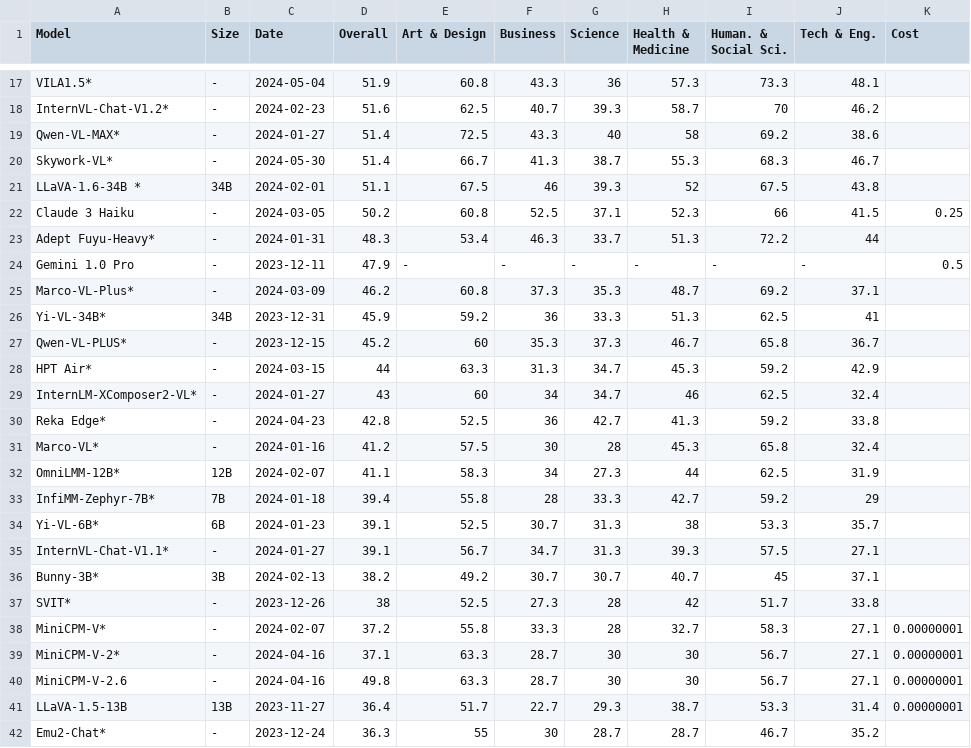
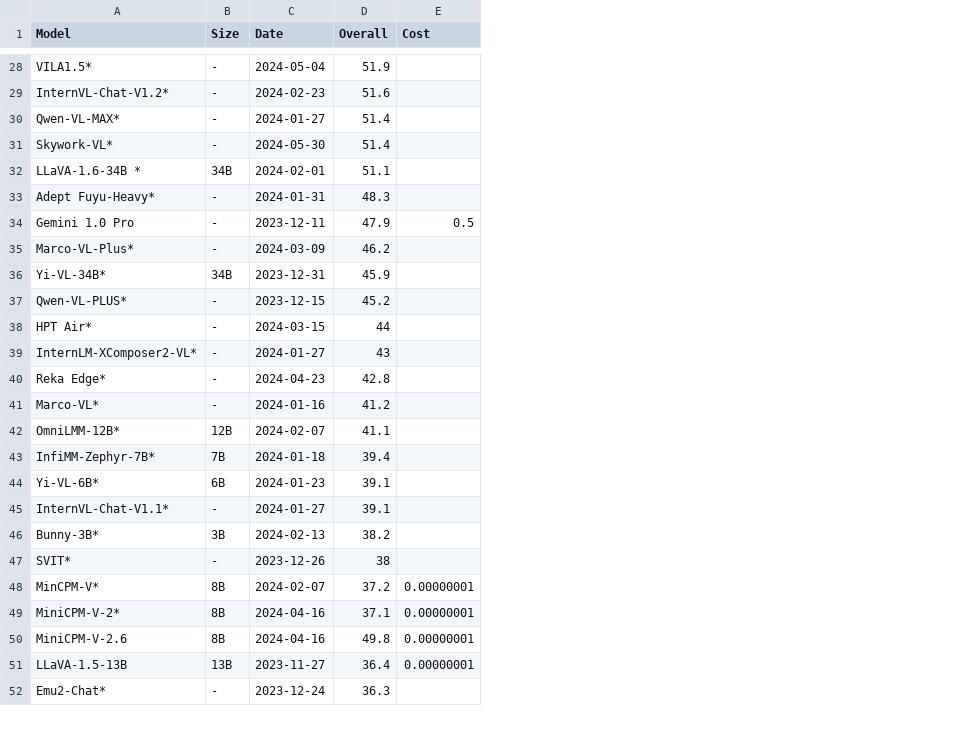
Before and after one commit to valentinfrlch/ha-llmvision, a CSV file: benchmark_visualization/benchmark_data.csv, drawn as a sheet; only a part is shown, gaps mark what is left out; removed rows and columns are numbered as before the commit, all else as after; the diff covers the shown part only; the diff names each change by its address in the sheet, - before the commit and + after, or states it on an @@ line.

```diff
--- a/benchmark_visualization/benchmark_data.csv
+++ b/benchmark_visualization/benchmark_data.csv
-column E (Art & Design), rows 17-21: 60.8 | 62.5 | 72.5 | 66.7 | 67.5; rows 23-42: 53.4 | - | 60.8 | 59.2 | 60 | 63.3 | 60 | 52.5 | 57.5 | 58.3 | 55.8 | 52.5 | 56.7 | 49.2 | 52.5 | 55.8 | 63.3 | 63.3 | 51.7 | 55
-column F (Business), rows 17-21: 43.3 | 40.7 | 43.3 | 41.3 | 46; rows 23-42: 46.3 | - | 37.3 | 36 | 35.3 | 31.3 | 34 | 36 | 30 | 34 | 28 | 30.7 | 34.7 | 30.7 | 27.3 | 33.3 | 28.7 | 28.7 | 22.7 | 30
-column G (Science), rows 17-21: 36 | 39.3 | 40 | 38.7 | 39.3; rows 23-42: 33.7 | - | 35.3 | 33.3 | 37.3 | 34.7 | 34.7 | 42.7 | 28 | 27.3 | 33.3 | 31.3 | 31.3 | 30.7 | 28 | 28 | 30 | 30 | 29.3 | 28.7
-column H (Health & Medicine), rows 17-21: 57.3 | 58.7 | 58 | 55.3 | 52; rows 23-42: 51.3 | - | 48.7 | 51.3 | 46.7 | 45.3 | 46 | 41.3 | 45.3 | 44 | 42.7 | 38 | 39.3 | 40.7 | 42 | 32.7 | 30 | 30 | 38.7 | 28.7
-column I (Human. & Social Sci.), rows 17-21: 73.3 | 70 | 69.2 | 68.3 | 67.5; rows 23-42: 72.2 | - | 69.2 | 62.5 | 65.8 | 59.2 | 62.5 | 59.2 | 65.8 | 62.5 | 59.2 | 53.3 | 57.5 | 45 | 51.7 | 58.3 | 56.7 | 56.7 | 53.3 | 46.7
-column J (Tech & Eng.), rows 17-21: 48.1 | 46.2 | 38.6 | 46.7 | 43.8; rows 23-42: 44 | - | 37.1 | 41 | 36.7 | 42.9 | 32.4 | 33.8 | 32.4 | 31.9 | 29 | 35.7 | 27.1 | 37.1 | 33.8 | 27.1 | 27.1 | 27.1 | 31.4 | 35.2
@@ row 22 moved to row 26: Claude 3 Haiku @@
-A48 (Model): MiniCPM-V*
+A48 (Model): MinCPM-V*
-B48:B50 (Size): -
+B48:B50 (Size): 8B
```
Also changed, not shown: 11 added rows, 1 removed row, 1 moved row and 4 edited cells elsewhere in this file, 4 other files.
